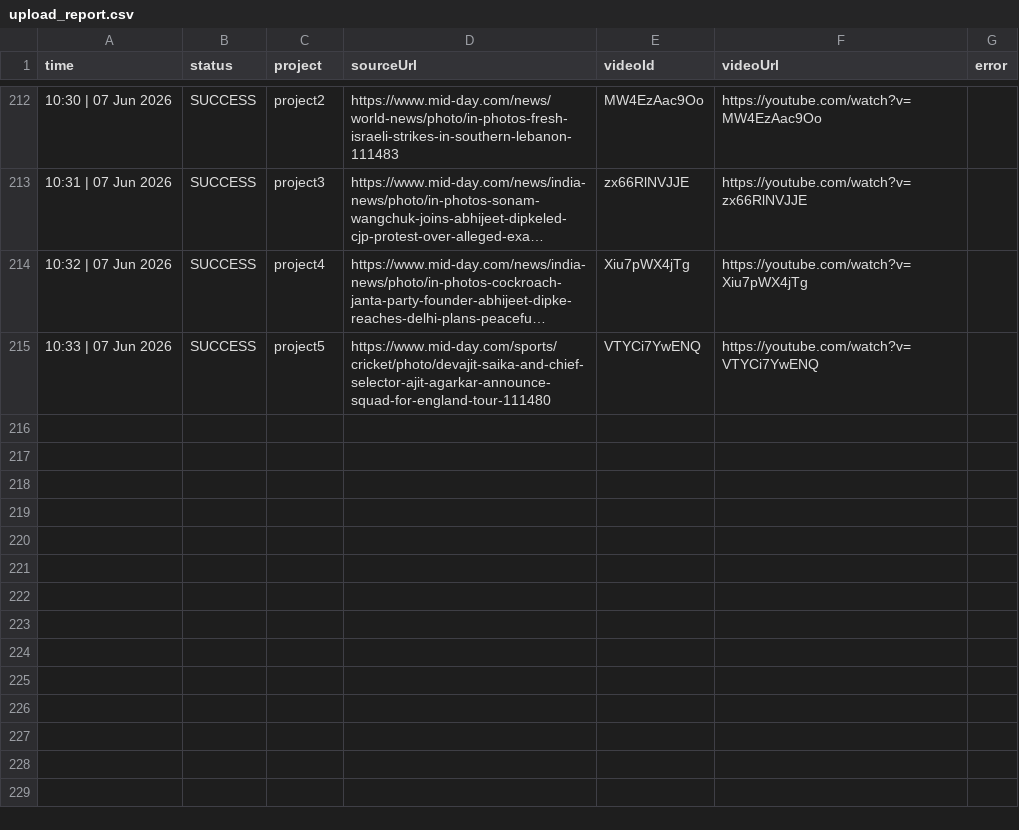
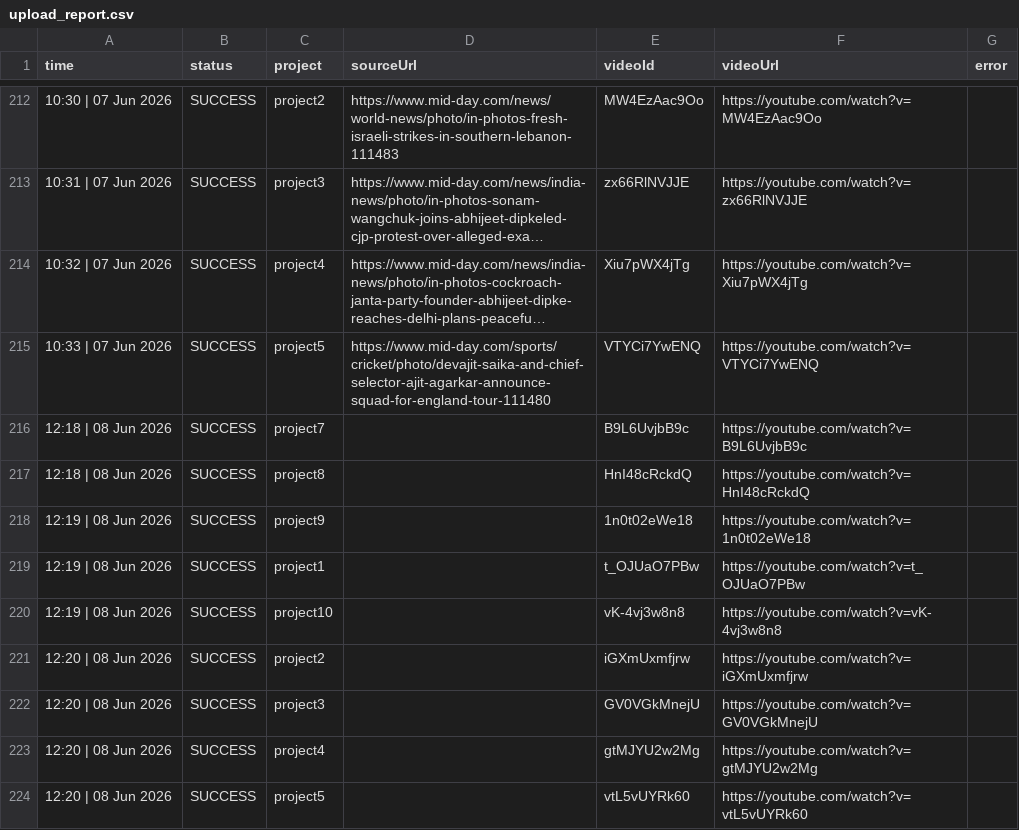
Before and after one commit to idealFind/ytShorts, a CSV file: reports/upload_report.csv, drawn as a sheet; only a part is shown, gaps mark what is left out; long unchanged cells end in …; the diff names each change by its address in the sheet, - before the commit and + after, or states it on an @@ line.

```diff
--- a/reports/upload_report.csv
+++ b/reports/upload_report.csv
+row 216: 12:18 | 08 Jun 2026 | SUCCESS | project7 |  | B9L6UvjbB9c | https://youtube.com/watch?v=B9L6UvjbB9c
+row 217: 12:18 | 08 Jun 2026 | SUCCESS | project8 |  | HnI48cRckdQ | https://youtube.com/watch?v=HnI48cRckdQ
+row 218: 12:19 | 08 Jun 2026 | SUCCESS | project9 |  | 1n0t02eWe18 | https://youtube.com/watch?v=1n0t02eWe18
+row 219: 12:19 | 08 Jun 2026 | SUCCESS | project1 |  | t_OJUaO7PBw | https://youtube.com/watch?v=t_OJUaO7PBw
+row 220: 12:19 | 08 Jun 2026 | SUCCESS | project10 |  | vK-4vj3w8n8 | https://youtube.com/watch?v=vK-4vj3w8n8
+row 221: 12:20 | 08 Jun 2026 | SUCCESS | project2 |  | iGXmUxmfjrw | https://youtube.com/watch?v=iGXmUxmfjrw
+row 222: 12:20 | 08 Jun 2026 | SUCCESS | project3 |  | GV0VGkMnejU | https://youtube.com/watch?v=GV0VGkMnejU
+row 223: 12:20 | 08 Jun 2026 | SUCCESS | project4 |  | gtMJYU2w2Mg | https://youtube.com/watch?v=gtMJYU2w2Mg
+row 224: 12:20 | 08 Jun 2026 | SUCCESS | project5 |  | vtL5vUYRk60 | https://youtube.com/watch?v=vtL5vUYRk60
```
Also changed, not shown: 1 other file.
